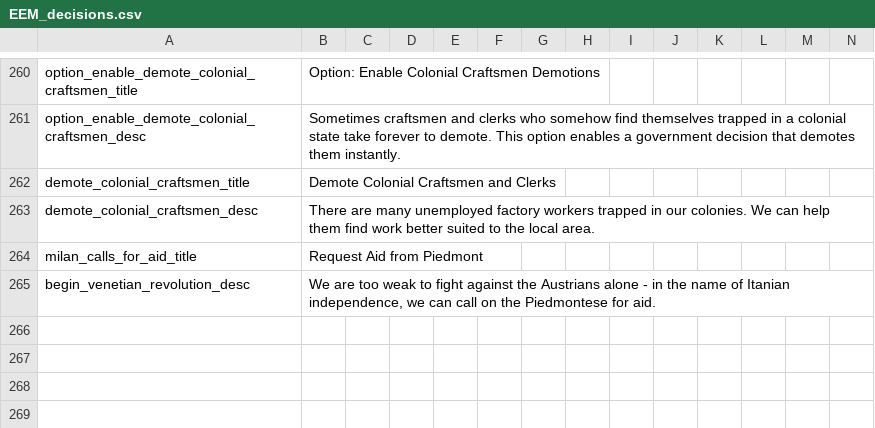
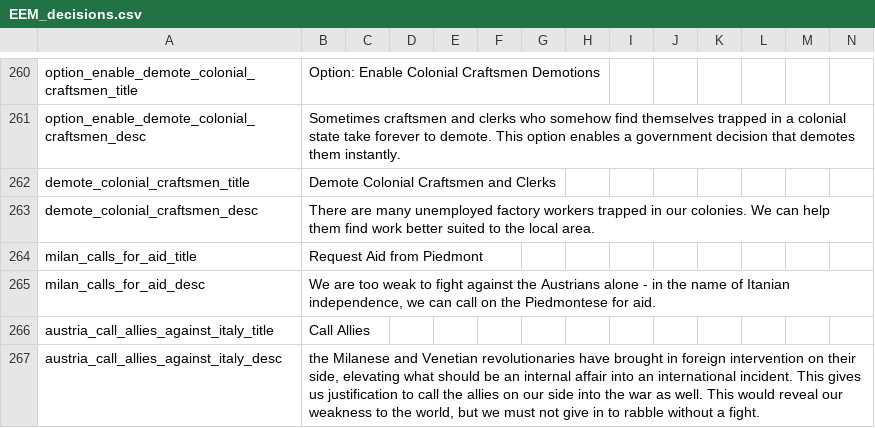
Before and after one commit to ujtcelvn/Ending_Extension_Mod, a CSV file: EEM/localisation/EEM_decisions.csv, drawn as a sheet; only a part is shown, gaps mark what is left out.

Commit message:
Opium and Austria changes
opium changes: #118
aristocrats: luxury 30 -> 7.5
artisans: everyday 0 -> 1, tobacco 3 -> 1.5, tea 5 -> 4.5, luxury 1 (as usual)
capitalists: luxury 20 -> 5
return war_italian_independence conditions to old version because it looks less performance intensive
Austria can call allies against the Italians if they're losing #157

```diff
--- a/EEM/localisation/EEM_decisions.csv
+++ b/EEM/localisation/EEM_decisions.csv
@@ -264,2 +264,4 @@ demote_colonial_craftsmen_desc;There are many unemployed factory workers trapped
 milan_calls_for_aid_title;Request Aid from Piedmont;;;;;;;;;;;;;
-begin_venetian_revolution_desc;We are too weak to fight against the Austrians alone - in the name of Itanian independence, we can call on the Piedmontese for aid.;;;;;;;;;;;;;
+milan_calls_for_aid_desc;We are too weak to fight against the Austrians alone - in the name of Itanian independence, we can call on the Piedmontese for aid.;;;;;;;;;;;;;
+austria_call_allies_against_italy_title;Call Allies;;;;;;;;;;;;;
+austria_call_allies_against_italy_desc;the Milanese and Venetian revolutionaries have brought in foreign intervention on their side, elevating what should be an internal affair into an international incident. This gives us justification to call the allies on our side into the war as well. This would reveal our weakness to the world, but we must not give in to rabble without a fight.;;;;;;;;;;;;;
```
Also changed, not shown: 9 other files.
